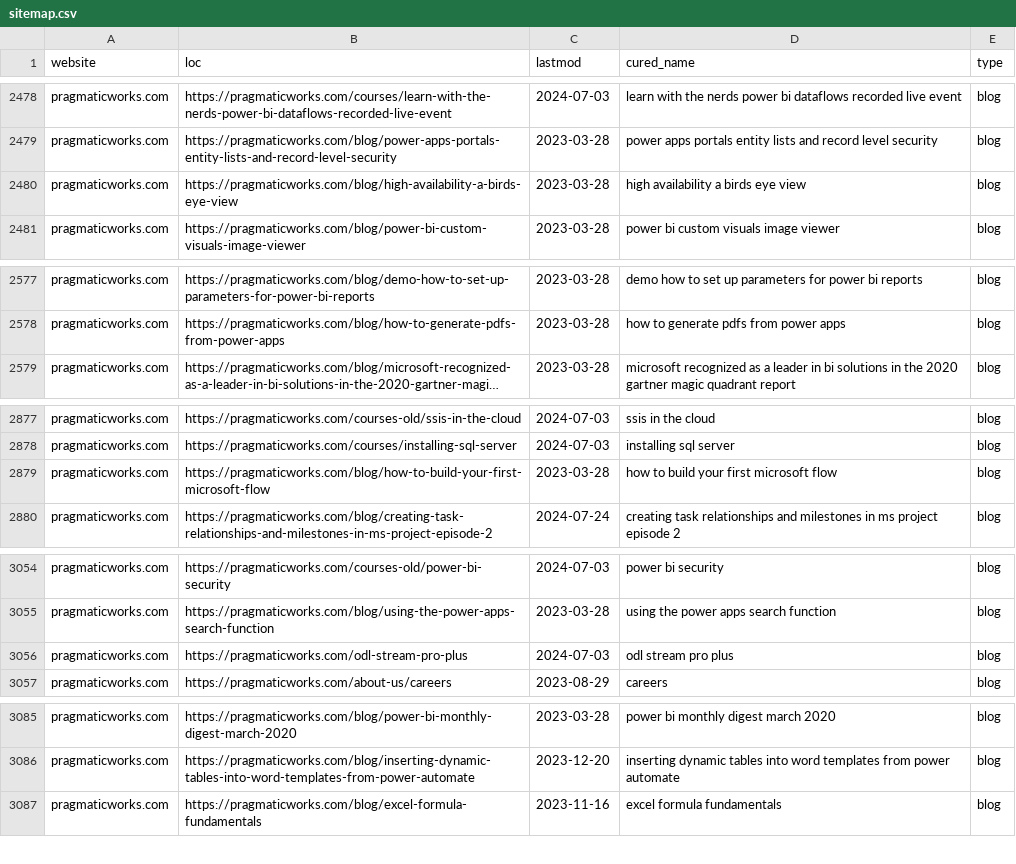
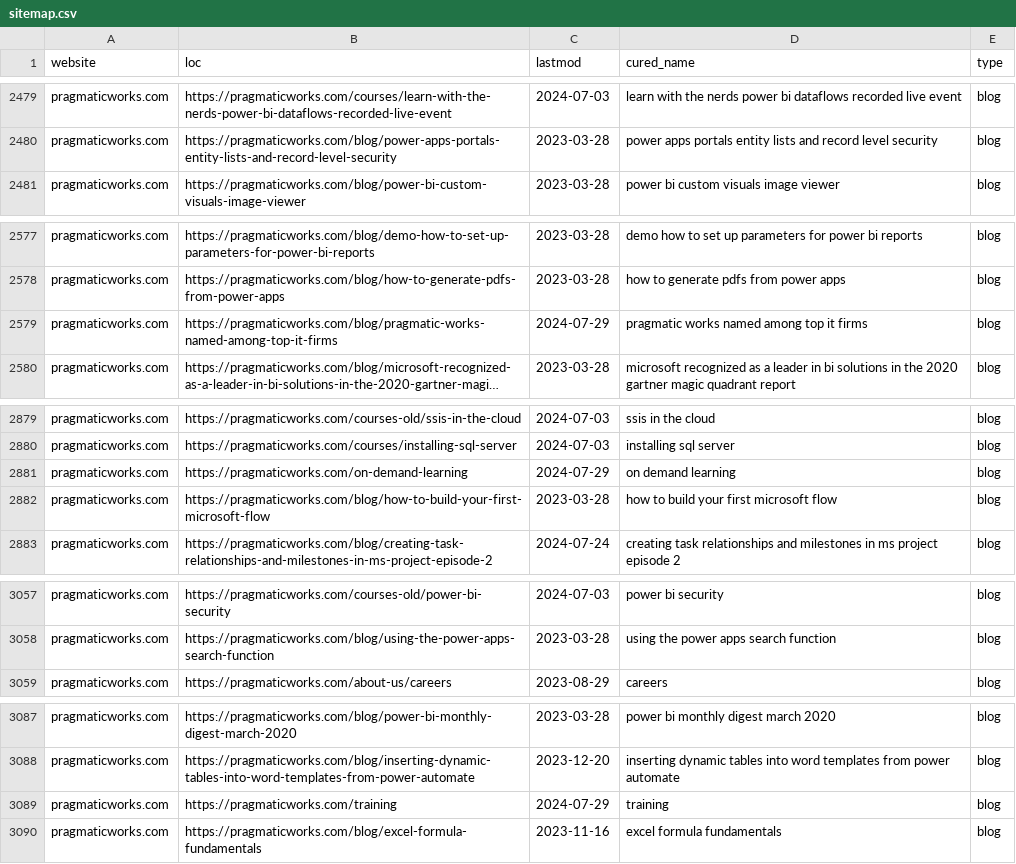
Before and after one commit to julian-passebecq/newsai_blue_scripts, a CSV file: newsai_script-main/data/sitemap.csv, drawn as a sheet; only a part is shown, gaps mark what is left out; long unchanged cells end in …; removed rows and columns are numbered as before the commit, all else as after; the diff covers the shown part only; the diff names each change by its address in the sheet, - before the commit and + after, or states it on an @@ line.

```diff
--- a/newsai_script-main/data/sitemap.csv
+++ b/newsai_script-main/data/sitemap.csv
-row 2480: pragmaticworks.com | https://pragmaticworks.com/blog/high-availability-a-birds-eye-view | 2023-03-28 | high availability a birds eye view | blog
+row 2579: pragmaticworks.com | https://pragmaticworks.com/blog/pragmatic-works-named-among-top-it-firms | 2024-07-29 | pragmatic works named among top it firms | blog
+row 2881: pragmaticworks.com | https://pragmaticworks.com/on-demand-learning | 2024-07-29 | on demand learning | blog
-row 3056: pragmaticworks.com | https://pragmaticworks.com/odl-stream-pro-plus | 2024-07-03 | odl stream pro plus | blog
+row 3089: pragmaticworks.com | https://pragmaticworks.com/training | 2024-07-29 | training | blog
```
Also changed, not shown: 7 added rows, 10 removed rows, 26 moved rows and 46 edited cells elsewhere in this file.
